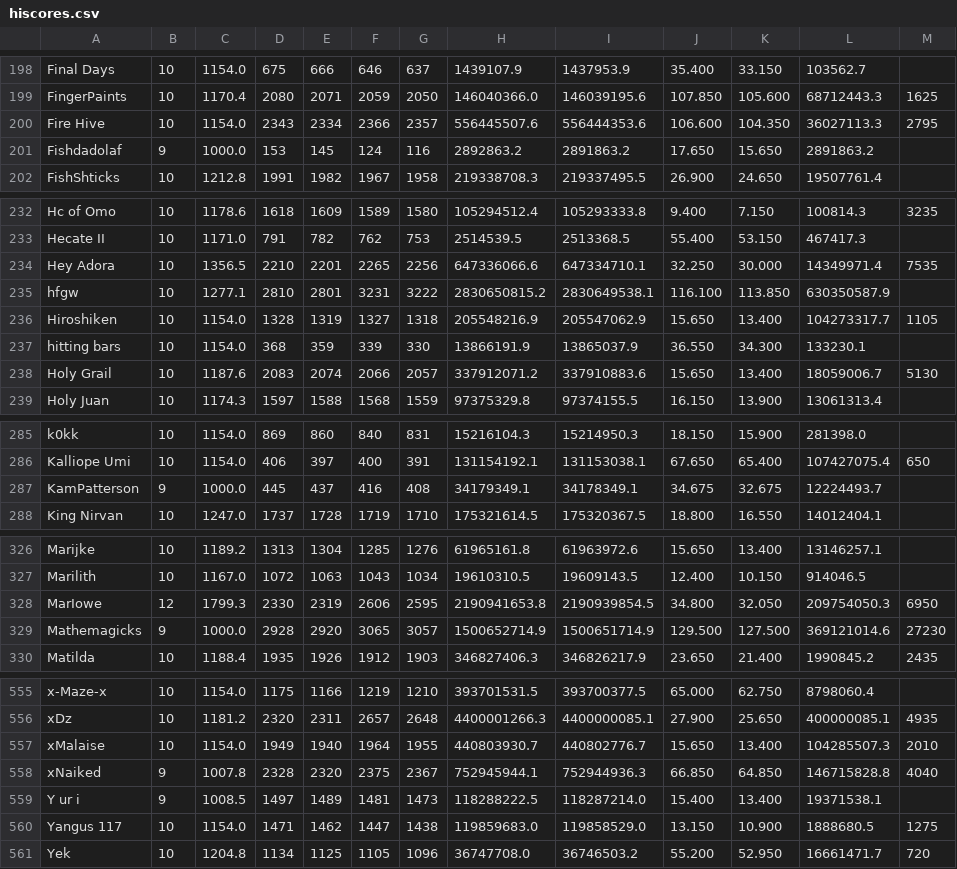
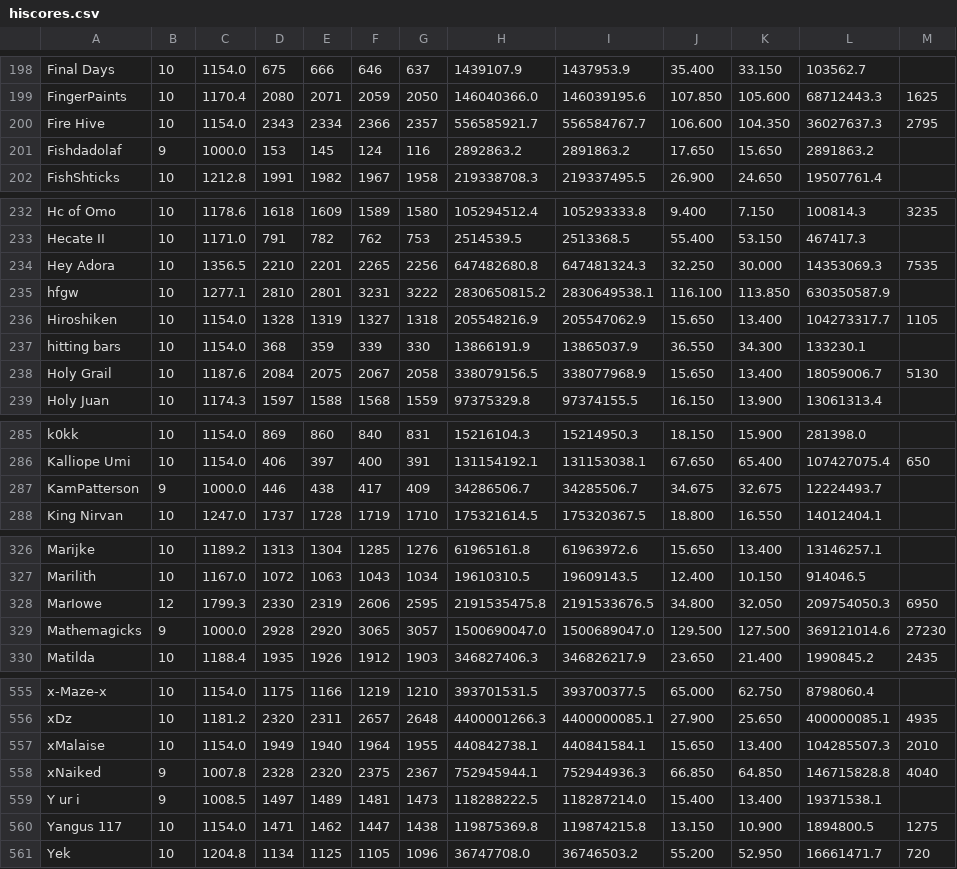
Before and after one commit to TastyRomeo/hiscores, a CSV file: data/hiscores.csv, drawn as a sheet; only a part is shown, gaps mark what is left out; the diff covers the shown part only.

```diff
--- a/data/hiscores.csv
+++ b/data/hiscores.csv
@@ -199,3 +199,3 @@ Final Days,10,1154.0,675,666,646,637,1439107.9,1437953.9,35.400,33.150,103562.7,
 FingerPaints,10,1170.4,2080,2071,2059,2050,146040366.0,146039195.6,107.850,105.600,68712443.3,1625
-Fire Hive,10,1154.0,2343,2334,2366,2357,556445507.6,556444353.6,106.600,104.350,36027113.3,2795
+Fire Hive,10,1154.0,2343,2334,2366,2357,556585921.7,556584767.7,106.600,104.350,36027637.3,2795
 Fishdadolaf,9,1000.0,153,145,124,116,2892863.2,2891863.2,17.650,15.650,2891863.2,
@@ -233,3 +233,3 @@ Hc of Omo,10,1178.6,1618,1609,1589,1580,105294512.4,105293333.8,9.400,7.150,1008
 Hecate II,10,1171.0,791,782,762,753,2514539.5,2513368.5,55.400,53.150,467417.3,
-Hey Adora,10,1356.5,2210,2201,2265,2256,647336066.6,647334710.1,32.250,30.000,14349971.4,7535
+Hey Adora,10,1356.5,2210,2201,2265,2256,647482680.8,647481324.3,32.250,30.000,14353069.3,7535
 hfgw,10,1277.1,2810,2801,3231,3222,2830650815.2,2830649538.1,116.100,113.850,630350587.9,
@@ -237,3 +237,3 @@ Hiroshiken,10,1154.0,1328,1319,1327,1318,205548216.9,205547062.9,15.650,13.400,1
 hitting bars,10,1154.0,368,359,339,330,13866191.9,13865037.9,36.550,34.300,133230.1,
-Holy Grail,10,1187.6,2083,2074,2066,2057,337912071.2,337910883.6,15.650,13.400,18059006.7,5130
+Holy Grail,10,1187.6,2084,2075,2067,2058,338079156.5,338077968.9,15.650,13.400,18059006.7,5130
 Holy Juan,10,1174.3,1597,1588,1568,1559,97375329.8,97374155.5,16.150,13.900,13061313.4,
@@ -286,3 +286,3 @@ k0kk,10,1154.0,869,860,840,831,15216104.3,15214950.3,18.150,15.900,281398.0,
 Kalliope Umi,10,1154.0,406,397,400,391,131154192.1,131153038.1,67.650,65.400,107427075.4,650
-KamPatterson,9,1000.0,445,437,416,408,34179349.1,34178349.1,34.675,32.675,12224493.7,
+KamPatterson,9,1000.0,446,438,417,409,34286506.7,34285506.7,34.675,32.675,12224493.7,
 King Nirvan,10,1247.0,1737,1728,1719,1710,175321614.5,175320367.5,18.800,16.550,14012404.1,
@@ -327,4 +327,4 @@ Marijke,10,1189.2,1313,1304,1285,1276,61965161.8,61963972.6,15.650,13.400,131462
 Marilith,10,1167.0,1072,1063,1043,1034,19610310.5,19609143.5,12.400,10.150,914046.5,
-MarIowe,12,1799.3,2330,2319,2606,2595,2190941653.8,2190939854.5,34.800,32.050,209754050.3,6950
-Mathemagicks,9,1000.0,2928,2920,3065,3057,1500652714.9,1500651714.9,129.500,127.500,369121014.6,27230
+MarIowe,12,1799.3,2330,2319,2606,2595,2191535475.8,2191533676.5,34.800,32.050,209754050.3,6950
+Mathemagicks,9,1000.0,2928,2920,3065,3057,1500690047.0,1500689047.0,129.500,127.500,369121014.6,27230
 Matilda,10,1188.4,1935,1926,1912,1903,346827406.3,346826217.9,23.650,21.400,1990845.2,2435
@@ -556,6 +556,6 @@ x-Maze-x,10,1154.0,1175,1166,1219,1210,393701531.5,393700377.5,65.000,62.750,879
 xDz,10,1181.2,2320,2311,2657,2648,4400001266.3,4400000085.1,27.900,25.650,400000085.1,4935
-xMalaise,10,1154.0,1949,1940,1964,1955,440803930.7,440802776.7,15.650,13.400,104285507.3,2010
+xMalaise,10,1154.0,1949,1940,1964,1955,440842738.1,440841584.1,15.650,13.400,104285507.3,2010
 xNaiked,9,1007.8,2328,2320,2375,2367,752945944.1,752944936.3,66.850,64.850,146715828.8,4040
 Y ur i,9,1008.5,1497,1489,1481,1473,118288222.5,118287214.0,15.400,13.400,19371538.1,
-Yangus 117,10,1154.0,1471,1462,1447,1438,119859683.0,119858529.0,13.150,10.900,1888680.5,1275
+Yangus 117,10,1154.0,1471,1462,1447,1438,119875369.8,119874215.8,13.150,10.900,1894800.5,1275
 Yek,10,1204.8,1134,1125,1105,1096,36747708.0,36746503.2,55.200,52.950,16661471.7,720
```
Also changed, not shown: 8 edited cells elsewhere in this file.
